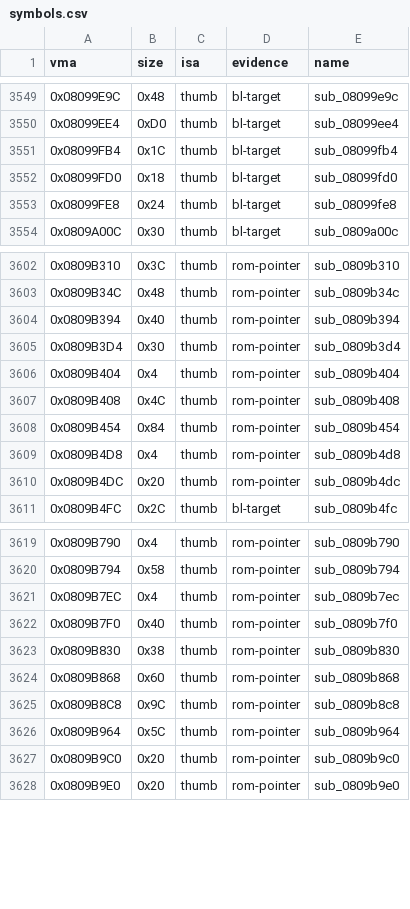
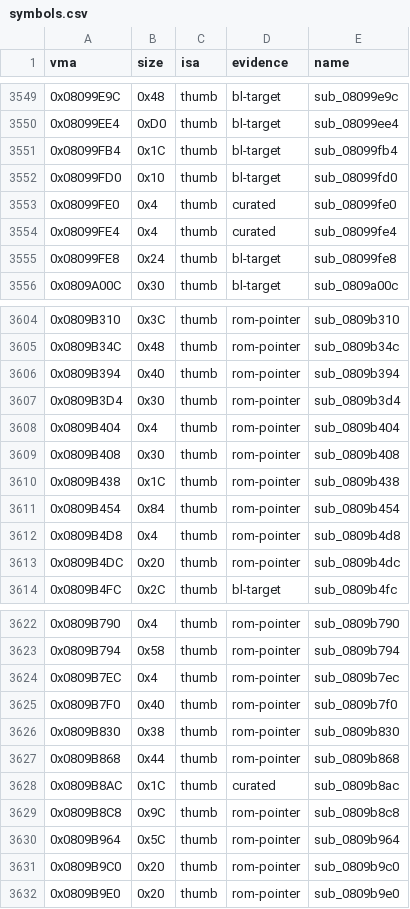
Before and after one commit to overjt/knidl, a CSV file: docs/analysis/symbols.csv, drawn as a sheet; only a part is shown, gaps mark what is left out.

```diff
--- a/docs/analysis/symbols.csv
+++ b/docs/analysis/symbols.csv
@@ -3551,3 +3551,5 @@ vma,size,isa,evidence,name
 0x08099FB4,0x1C,thumb,bl-target,sub_08099fb4
-0x08099FD0,0x18,thumb,bl-target,sub_08099fd0
+0x08099FD0,0x10,thumb,bl-target,sub_08099fd0
+0x08099FE0,0x4,thumb,curated,sub_08099fe0
+0x08099FE4,0x4,thumb,curated,sub_08099fe4
 0x08099FE8,0x24,thumb,bl-target,sub_08099fe8
@@ -3606,3 +3608,4 @@ vma,size,isa,evidence,name
 0x0809B404,0x4,thumb,rom-pointer,sub_0809b404
-0x0809B408,0x4C,thumb,rom-pointer,sub_0809b408
+0x0809B408,0x30,thumb,rom-pointer,sub_0809b408
+0x0809B438,0x1C,thumb,rom-pointer,sub_0809b438
 0x0809B454,0x84,thumb,rom-pointer,sub_0809b454
@@ -3623,3 +3626,4 @@ vma,size,isa,evidence,name
 0x0809B830,0x38,thumb,rom-pointer,sub_0809b830
-0x0809B868,0x60,thumb,rom-pointer,sub_0809b868
+0x0809B868,0x44,thumb,rom-pointer,sub_0809b868
+0x0809B8AC,0x1C,thumb,curated,sub_0809b8ac
 0x0809B8C8,0x9C,thumb,rom-pointer,sub_0809b8c8
```
Also changed, not shown: docs/analysis/callgraph.csv, 9 other files.
